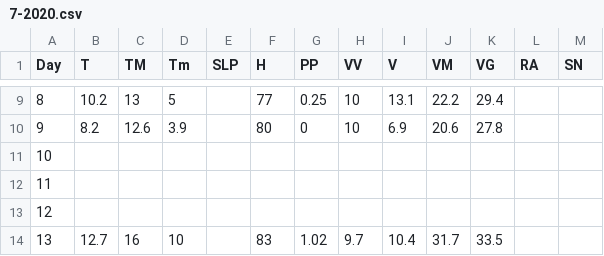
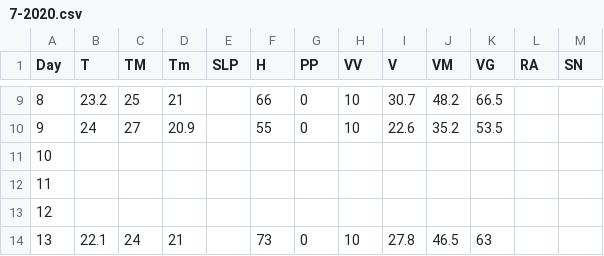
Before and after one commit to erolerdogan/AirQuality_in_Istanbul, a CSV file: data/7-2020.csv, drawn as a sheet; only a part is shown, gaps mark what is left out; the diff covers the shown part only; the diff names each change by its address in the sheet, - before the commit and + after, or states it on an @@ line.

```diff
--- a/data/7-2020.csv
+++ b/data/7-2020.csv
-B9 (T): 10.2
+B9 (T): 23.2
-C9 (TM): 13
+C9 (TM): 25
-D9 (Tm): 5
+D9 (Tm): 21
-F9 (H): 77
+F9 (H): 66
-G9 (PP): 0.25
+G9 (PP): 0
-I9 (V): 13.1
+I9 (V): 30.7
-J9 (VM): 22.2
+J9 (VM): 48.2
-K9 (VG): 29.4
+K9 (VG): 66.5
-B10 (T): 8.2
+B10 (T): 24
-C10 (TM): 12.6
+C10 (TM): 27
-D10 (Tm): 3.9
+D10 (Tm): 20.9
-F10 (H): 80
+F10 (H): 55
-I10 (V): 6.9
+I10 (V): 22.6
-J10 (VM): 20.6
+J10 (VM): 35.2
-K10 (VG): 27.8
+K10 (VG): 53.5
-B14 (T): 12.7
+B14 (T): 22.1
-C14 (TM): 16
+C14 (TM): 24
-D14 (Tm): 10
+D14 (Tm): 21
-F14 (H): 83
+F14 (H): 73
-G14 (PP): 1.02
+G14 (PP): 0
-H14 (VV): 9.7
+H14 (VV): 10
-I14 (V): 10.4
+I14 (V): 27.8
-J14 (VM): 31.7
+J14 (VM): 46.5
-K14 (VG): 33.5
+K14 (VG): 63
```
Also changed, not shown: 106 edited cells elsewhere in this file, data/1-2020.csv, data/2-2020.csv, 4 other files.
